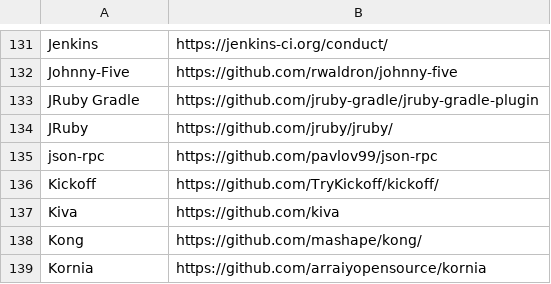
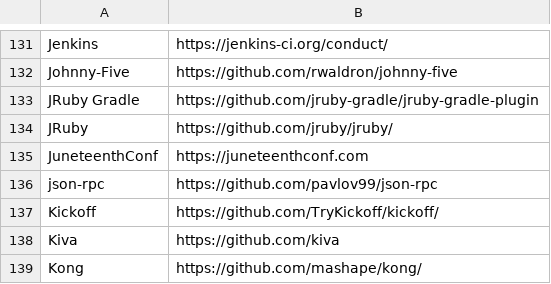
Before and after one commit to EthicalSource/contributor_covenant, a CSV file: static/adopters.csv, drawn as a sheet; only a part is shown, gaps mark what is left out; the shorter side is filled out with more unchanged rows; the diff names each change by its address in the sheet, - before the commit and + after, or states it on an @@ line.

Commit message:
Update adopters

```diff
--- a/static/adopters.csv
+++ b/static/adopters.csv
+row 135: JuneteenthConf | https://juneteenthconf.com
```
Also changed, not shown: static/featured-adopters.csv.
